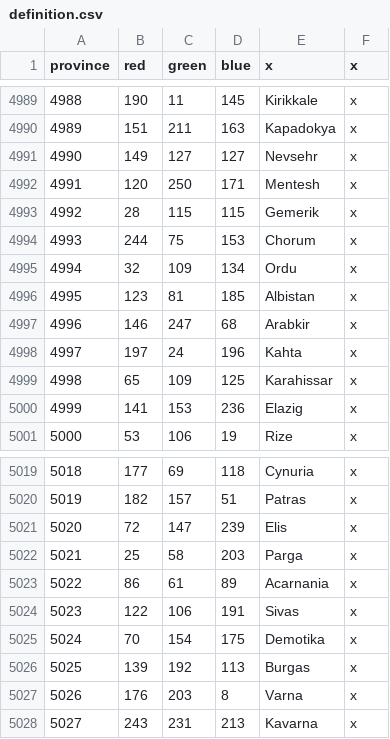
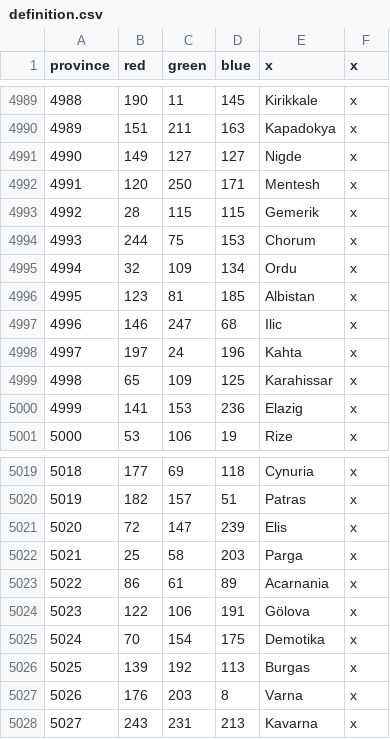
Before and after one commit to VectortheGreat/Rise-of-Eagle, a CSV file: riseofeagle/map/definition.csv, drawn as a sheet; only a part is shown, gaps mark what is left out; the diff covers the shown part only.

```diff
--- a/riseofeagle/map/definition.csv
+++ b/riseofeagle/map/definition.csv
@@ -4990,3 +4990,3 @@ province;red;green;blue;x;x
 4989;151;211;163;Kapadokya;x
-4990;149;127;127;Nevsehr;x
+4990;149;127;127;Nigde;x
 4991;120;250;171;Mentesh;x
@@ -4996,3 +4996,3 @@ province;red;green;blue;x;x
 4995;123;81;185;Albistan;x
-4996;146;247;68;Arabkir;x
+4996;146;247;68;Ilic;x
 4997;197;24;196;Kahta;x
@@ -5023,3 +5023,3 @@ province;red;green;blue;x;x
 5022;86;61;89;Acarnania;x
-5023;122;106;191;Sivas;x
+5023;122;106;191;Gölova;x
 5024;70;154;175;Demotika;x
```
Also changed, not shown: 1 added row and 9 edited cells elsewhere in this file, 25 other files.
